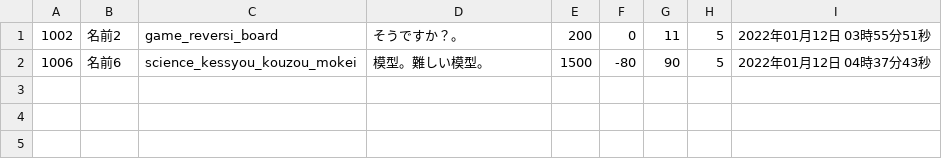
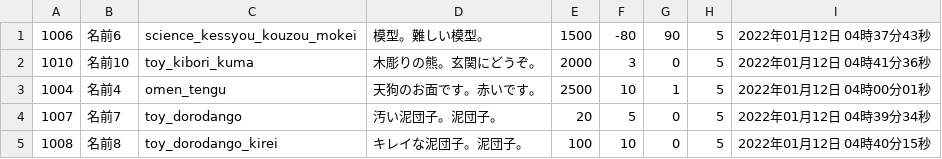
Before and after one commit to VAN1119/php, a CSV file: EC/csv/favorite.csv, drawn as a sheet.

```diff
--- a/EC/csv/favorite.csv
+++ b/EC/csv/favorite.csv
@@ -1,2 +1,5 @@
-1002,名前2,game_reversi_board,そうですか？。,200,0,11,5,2022年01月12日 03時55分51秒
 1006,名前6,science_kessyou_kouzou_mokei,模型。難しい模型。,1500,-80,90,5,2022年01月12日 04時37分43秒
+1010,名前10,toy_kibori_kuma,木彫りの熊。玄関にどうぞ。,2000,3,0,5,2022年01月12日 04時41分36秒
+1004,名前4,omen_tengu,天狗のお面です。赤いです。,2500,10,1,5,2022年01月12日 04時00分01秒
+1007,名前7,toy_dorodango,汚い泥団子。泥団子。,20,5,0,5,2022年01月12日 04時39分34秒
+1008,名前8,toy_dorodango_kirei,キレイな泥団子。泥団子。,100,10,0,5,2022年01月12日 04時40分15秒
```
Also changed, not shown: EC/csv/search.csv, 16 other files.
